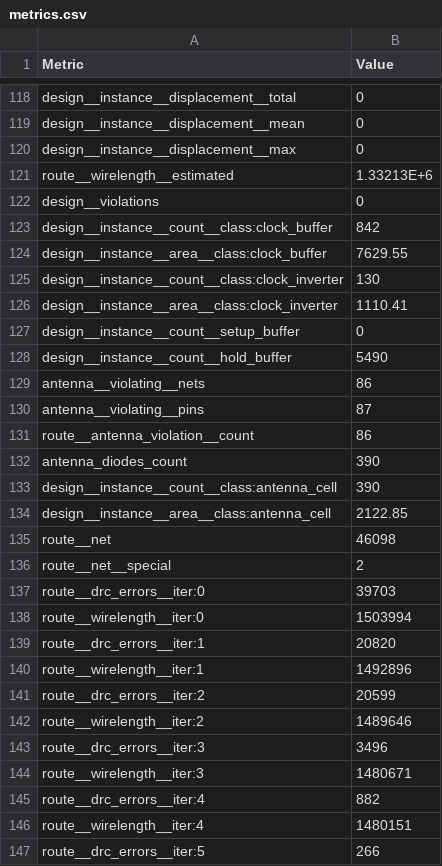
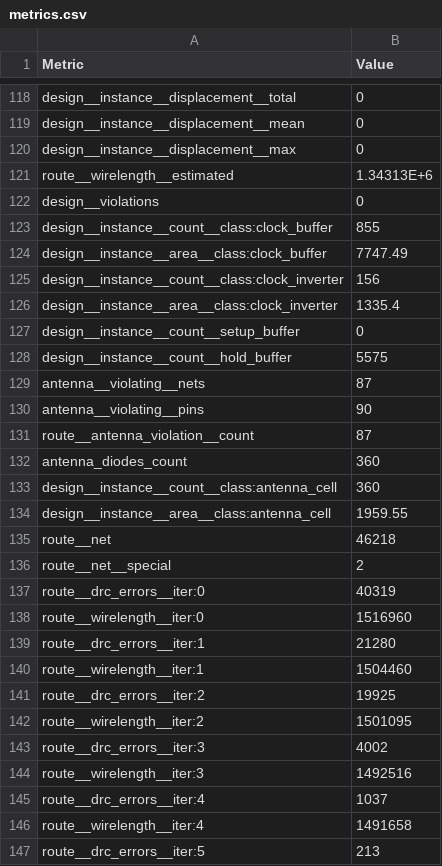
Before and after one commit to htfab/tinytapeout-ihp-25b, a CSV file: projects/tt_um_tt_tinyQV/stats/metrics.csv, drawn as a sheet; only a part is shown, gaps mark what is left out; the diff covers the shown part only.

Commit message:
feat: update project tt_um_tt_tinyQV from MichaelBell/ttihp25b-tinyQV
Commit: d4643baf6ce63b92865362ac6fb74e05400bb94c
Workflow: https://github.com/MichaelBell/ttihp25b-tinyQV/actions/runs/17363312272

```diff
--- a/projects/tt_um_tt_tinyQV/stats/metrics.csv
+++ b/projects/tt_um_tt_tinyQV/stats/metrics.csv
@@ -120,28 +120,28 @@ design__instance__displacement__mean,0
 design__instance__displacement__max,0
-route__wirelength__estimated,1.33213E+6
+route__wirelength__estimated,1.34313E+6
 design__violations,0
-design__instance__count__class:clock_buffer,842
-design__instance__area__class:clock_buffer,7629.55
-design__instance__count__class:clock_inverter,130
-design__instance__area__class:clock_inverter,1110.41
+design__instance__count__class:clock_buffer,855
+design__instance__area__class:clock_buffer,7747.49
+design__instance__count__class:clock_inverter,156
+design__instance__area__class:clock_inverter,1335.4
 design__instance__count__setup_buffer,0
-design__instance__count__hold_buffer,5490
-antenna__violating__nets,86
-antenna__violating__pins,87
-route__antenna_violation__count,86
-antenna_diodes_count,390
-design__instance__count__class:antenna_cell,390
-design__instance__area__class:antenna_cell,2122.85
-route__net,46098
+design__instance__count__hold_buffer,5575
+antenna__violating__nets,87
+antenna__violating__pins,90
+route__antenna_violation__count,87
+antenna_diodes_count,360
+design__instance__count__class:antenna_cell,360
+design__instance__area__class:antenna_cell,1959.55
+route__net,46218
 route__net__special,2
-route__drc_errors__iter:0,39703
-route__wirelength__iter:0,1503994
-route__drc_errors__iter:1,20820
-route__wirelength__iter:1,1492896
-route__drc_errors__iter:2,20599
-route__wirelength__iter:2,1489646
-route__drc_errors__iter:3,3496
-route__wirelength__iter:3,1480671
-route__drc_errors__iter:4,882
-route__wirelength__iter:4,1480151
-route__drc_errors__iter:5,266
+route__drc_errors__iter:0,40319
+route__wirelength__iter:0,1516960
+route__drc_errors__iter:1,21280
+route__wirelength__iter:1,1504460
+route__drc_errors__iter:2,19925
+route__wirelength__iter:2,1501095
+route__drc_errors__iter:3,4002
+route__wirelength__iter:3,1492516
+route__drc_errors__iter:4,1037
+route__wirelength__iter:4,1491658
+route__drc_errors__iter:5,213
```
Also changed, not shown: 2 removed rows and 83 edited cells elsewhere in this file, 7 other files.
